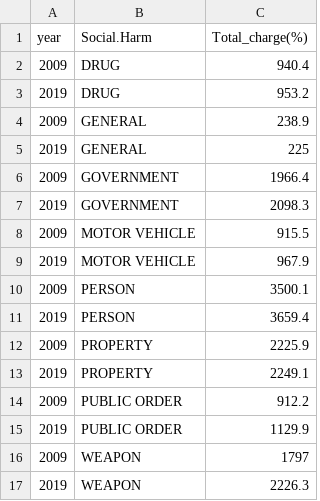
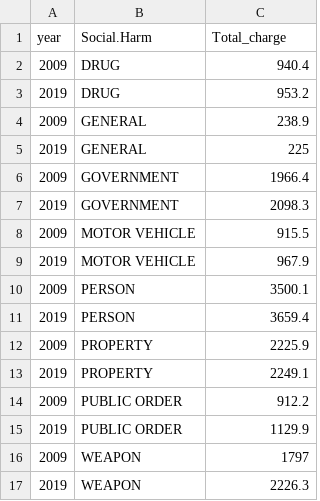
Before and after one commit to mika222666/ds440, a CSV file: conv_09_19.csv, drawn as a sheet.

Commit message:
Add files via upload

```diff
--- a/conv_09_19.csv
+++ b/conv_09_19.csv
@@ -1,2 +1,2 @@
-year,Social.Harm,Total_charge(%)
+year,Social.Harm,Total_charge
 2009,DRUG,940.4
```
